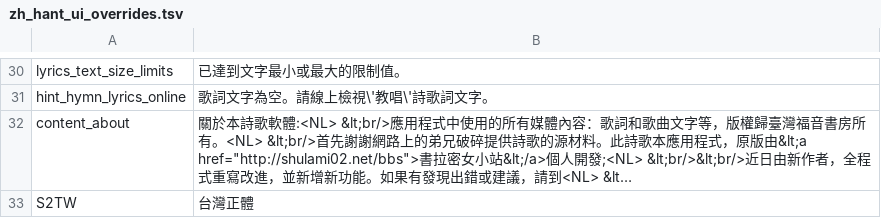
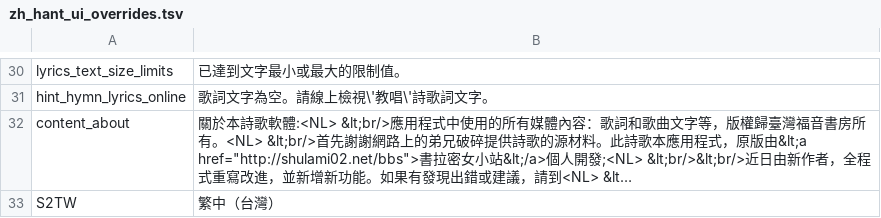
Before and after one commit to hitobias/hymnchtv, a TSV file: tools/zh_hant_ui_overrides.tsv, drawn as a sheet; only a part is shown, gaps mark what is left out; long unchanged cells end in …; the diff names each change by its address in the sheet, - before the commit and + after, or states it on an @@ line.

```diff
--- a/tools/zh_hant_ui_overrides.tsv
+++ b/tools/zh_hant_ui_overrides.tsv
-B33: 台灣正體
+B33: 繁中（台灣）
```
Also changed, not shown: 3 other files.
